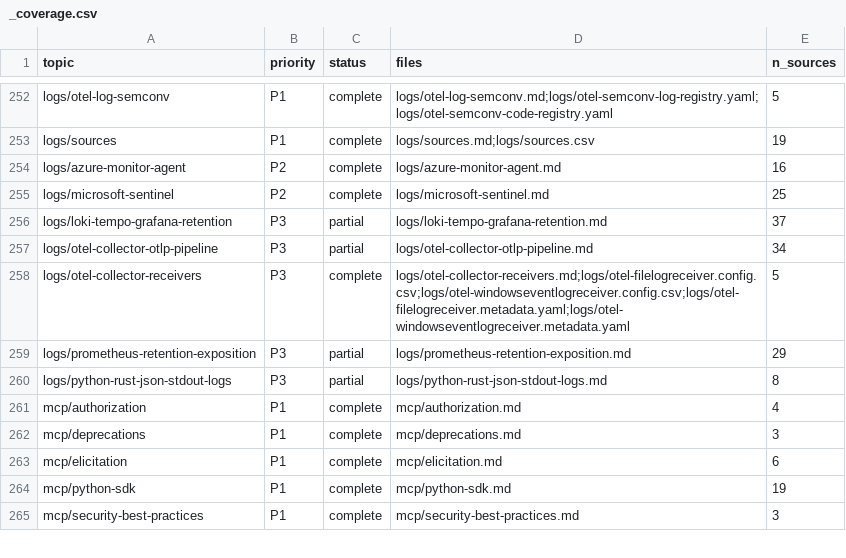
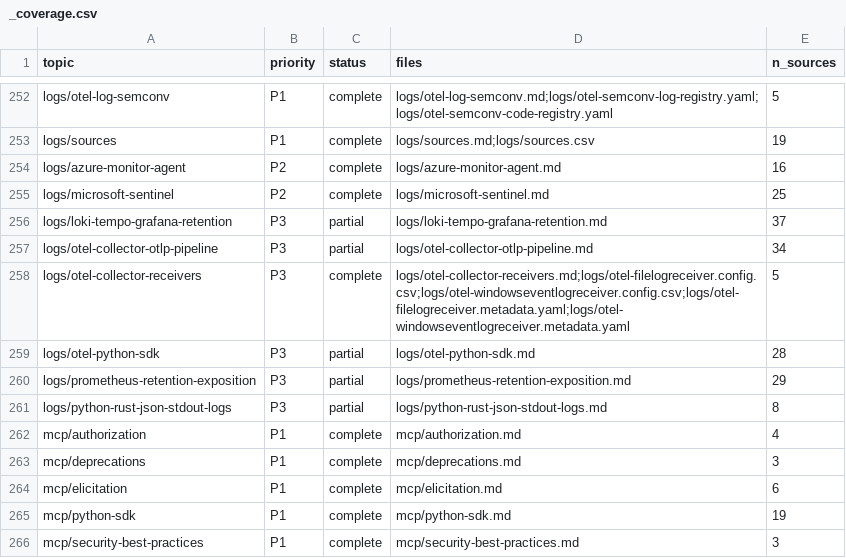
Before and after one commit to mikkielt/it-ops-kb, a CSV file: kb/public/_coverage.csv, drawn as a sheet; only a part is shown, gaps mark what is left out; the diff names each change by its address in the sheet, - before the commit and + after, or states it on an @@ line.

```diff
--- a/kb/public/_coverage.csv
+++ b/kb/public/_coverage.csv
+row 259: logs/otel-python-sdk | P3 | partial | logs/otel-python-sdk.md | 28
```
Also changed, not shown: kb/public/_retrieval/signals.csv, 9 other files.
